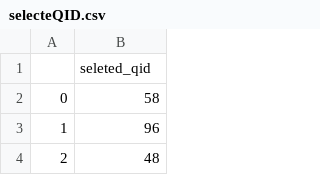
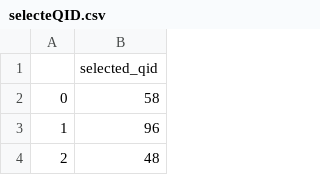
Before and after one commit to mangotoeic/mangotoeic-be, a CSV file: mangotoeic/resource/data/selecteQID.csv, drawn as a sheet; only a part is shown.

Commit message:
202011051106

```diff
--- a/mangotoeic/resource/data/selecteQID.csv
+++ b/mangotoeic/resource/data/selecteQID.csv
@@ -1,2 +1,2 @@
-,seleted_qid
+,selected_qid
 0,58
```
